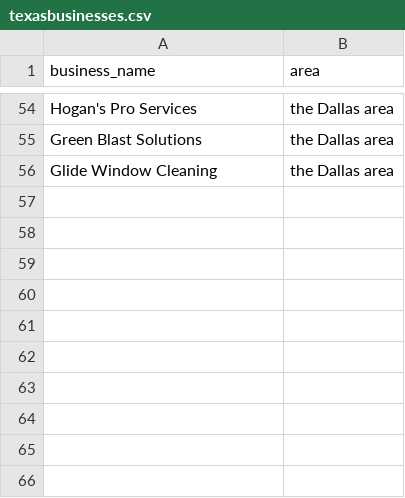
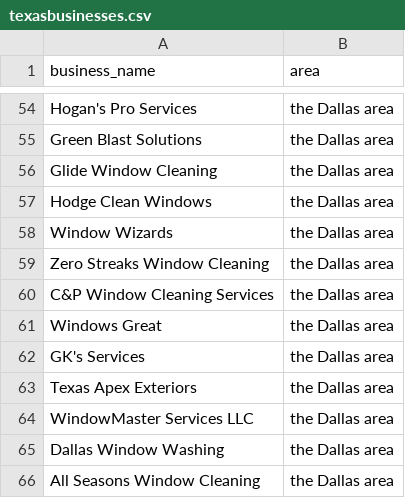
Before and after one commit to alexliuvan-hub/email-quote-demo, a CSV file: texasbusinesses.csv, drawn as a sheet; only a part is shown, gaps mark what is left out; the diff names each change by its address in the sheet, - before the commit and + after, or states it on an @@ line.

```diff
--- a/texasbusinesses.csv
+++ b/texasbusinesses.csv
+row 57: Hodge Clean Windows | the Dallas area
+row 58: Window Wizards | the Dallas area
+row 59: Zero Streaks Window Cleaning | the Dallas area
+row 60: C&P Window Cleaning Services | the Dallas area
+row 61: Windows Great | the Dallas area
+row 62: GK's Services | the Dallas area
+row 63: Texas Apex Exteriors | the Dallas area
+row 64: WindowMaster Services LLC | the Dallas area
+row 65: Dallas Window Washing | the Dallas area
+row 66: All Seasons Window Cleaning | the Dallas area
```
Also changed, not shown: 41 other files.
